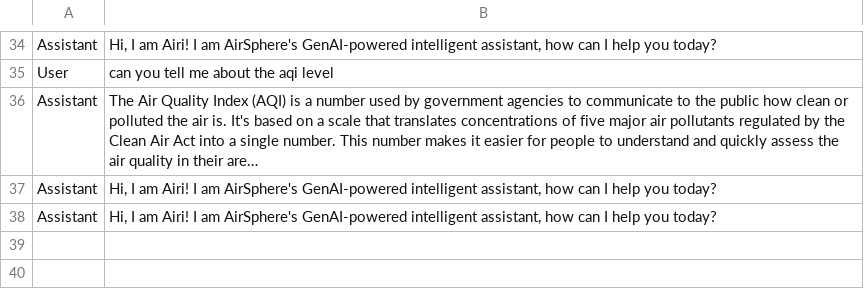
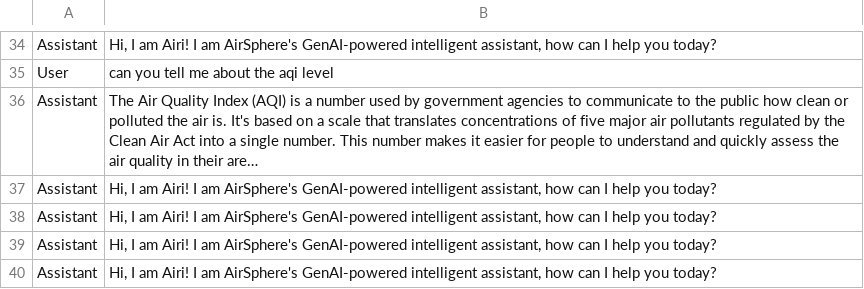
Before and after one commit to purnaa-l/AirVana-Frontend-Flask-and-GenAI, a CSV file: genai codes/chat_history.csv, drawn as a sheet; only a part is shown, gaps mark what is left out; long unchanged cells end in …; the diff names each change by its address in the sheet, - before the commit and + after, or states it on an @@ line.

```diff
--- a/genai codes/chat_history.csv
+++ b/genai codes/chat_history.csv
+row 39: Assistant | Hi, I am Airi! I am AirSphere's GenAI-powered intelligent assistant, how can I help you today?
+row 40: Assistant | Hi, I am Airi! I am AirSphere's GenAI-powered intelligent assistant, how can I help you today?
```
Also changed, not shown: 3 other files.
